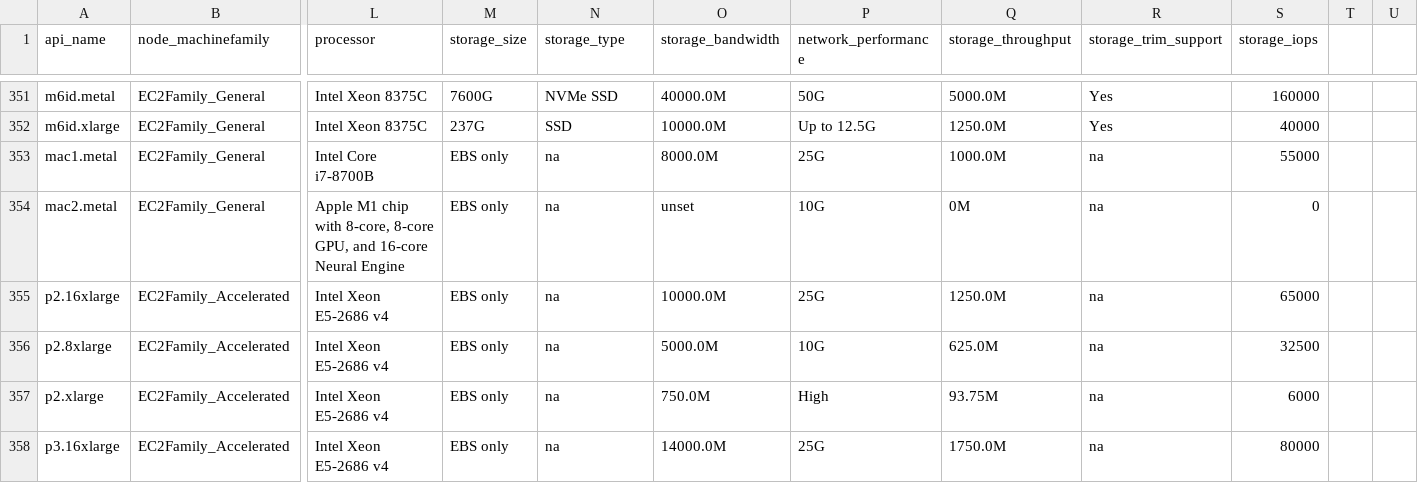
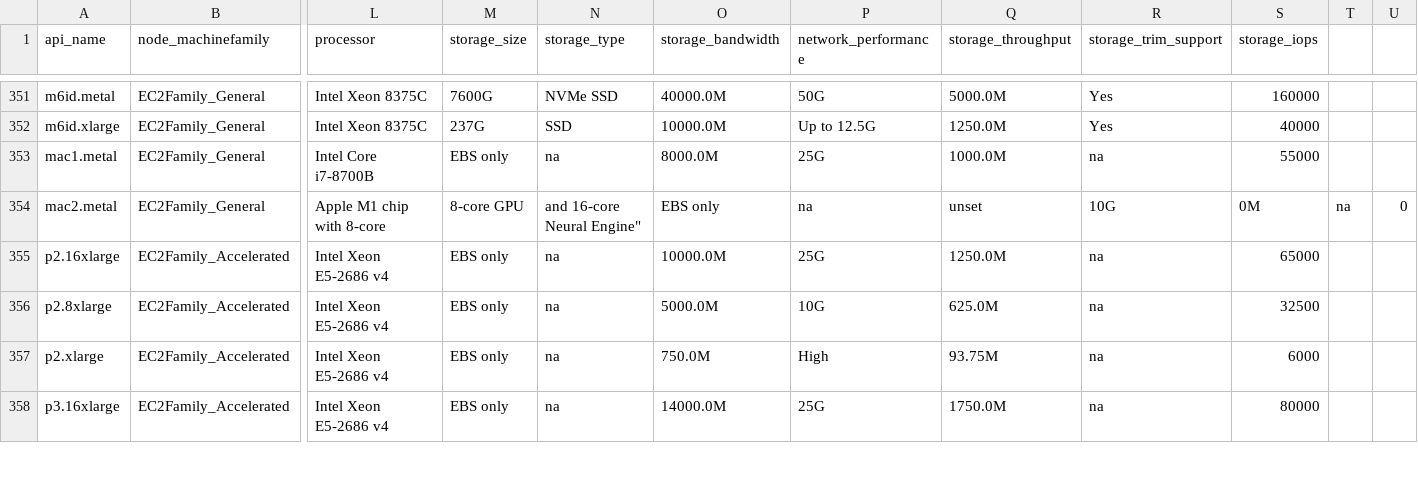
Before and after one commit to PlatformAwareProgramming/PlatformAware.jl, a CSV file: src/features/qualifiers/ec2/db-machinetypes.ec2.csv, drawn as a sheet; only a part is shown, gaps mark what is left out; the diff names each change by its address in the sheet, - before the commit and + after, or states it on an @@ line.

```diff
--- a/src/features/qualifiers/ec2/db-machinetypes.ec2.csv
+++ b/src/features/qualifiers/ec2/db-machinetypes.ec2.csv
-L354 (processor): Apple M1 chip with 8-core, 8-core GPU, and 16-core Neural Engine
+L354 (processor): Apple M1 chip with 8-core
-M354 (storage_size): EBS only
+M354 (storage_size): 8-core GPU
-N354 (storage_type): na
+N354 (storage_type): and 16-core Neural Engine"
-O354 (storage_bandwidth): unset
+O354 (storage_bandwidth): EBS only
-P354 (network_performance): 10G
+P354 (network_performance): na
-Q354 (storage_throughput): 0M
+Q354 (storage_throughput): unset
-R354 (storage_trim_support): na
+R354 (storage_trim_support): 10G
-S354 (storage_iops): 0
+S354 (storage_iops): 0M
-T354: (empty)
+T354: na
-U354: (empty)
+U354: 0
```
Also changed, not shown: src/features/qualifiers/amd/db-processors.AMD.csv, src/features/qualifiers/intel/db-processors.Intel.csv, 5 other files.
